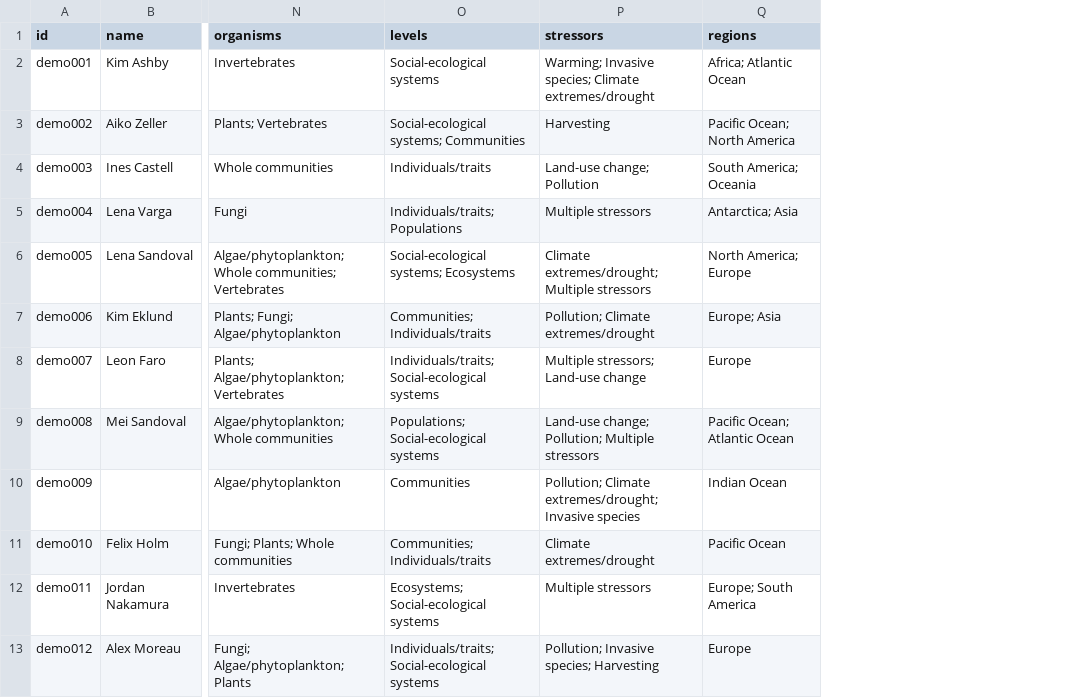
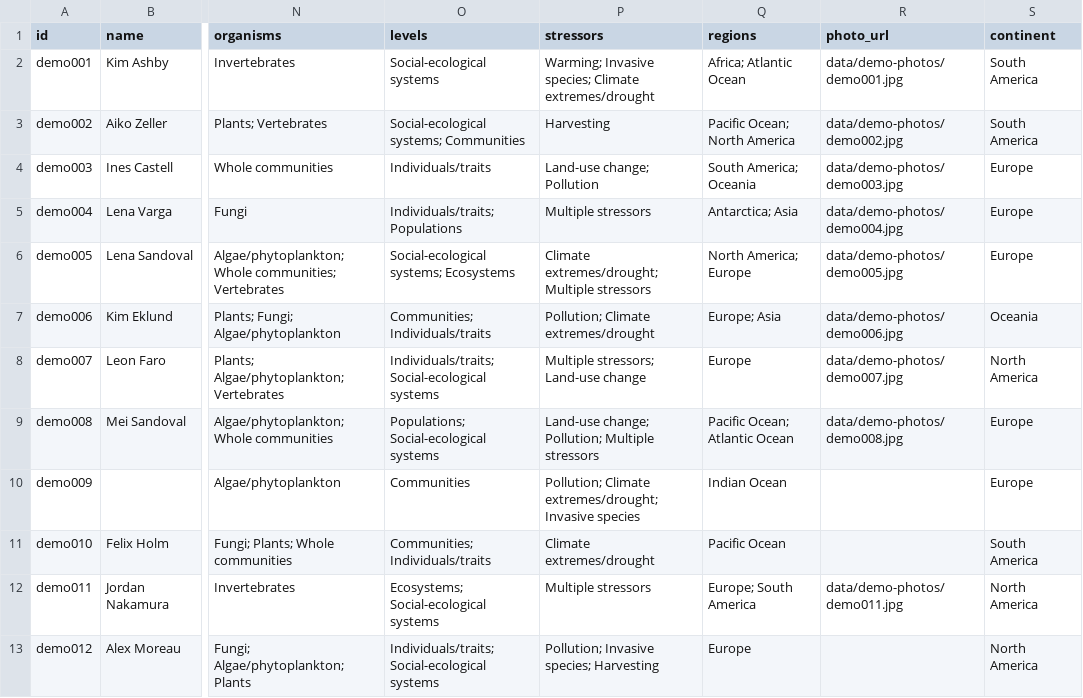
Before and after one commit to ResponseDiversityNetwork/rdn-members, a CSV file: data/demo-members.csv, drawn as a sheet; only a part is shown, gaps mark what is left out; the diff names each change by its address in the sheet, - before the commit and + after, or states it on an @@ line.

```diff
--- a/data/demo-members.csv
+++ b/data/demo-members.csv
+column R (photo_url), rows 2-12: data/demo-photos/demo001.jpg | data/demo-photos/demo002.jpg | data/demo-photos/demo003.jpg | data/demo-photos/demo004.jpg | data/demo-photos/demo005.jpg | data/demo-photos/demo006.jpg | data/demo-photos/demo007.jpg | data/demo-photos/demo008.jpg |  |  | data/demo-photos/demo011.jpg
+column S (continent), rows 2-13: South America | South America | Europe | Europe | Europe | Oceania | North America | Europe | Europe | South America | North America | North America
```
Also changed, not shown: 52 other files.
